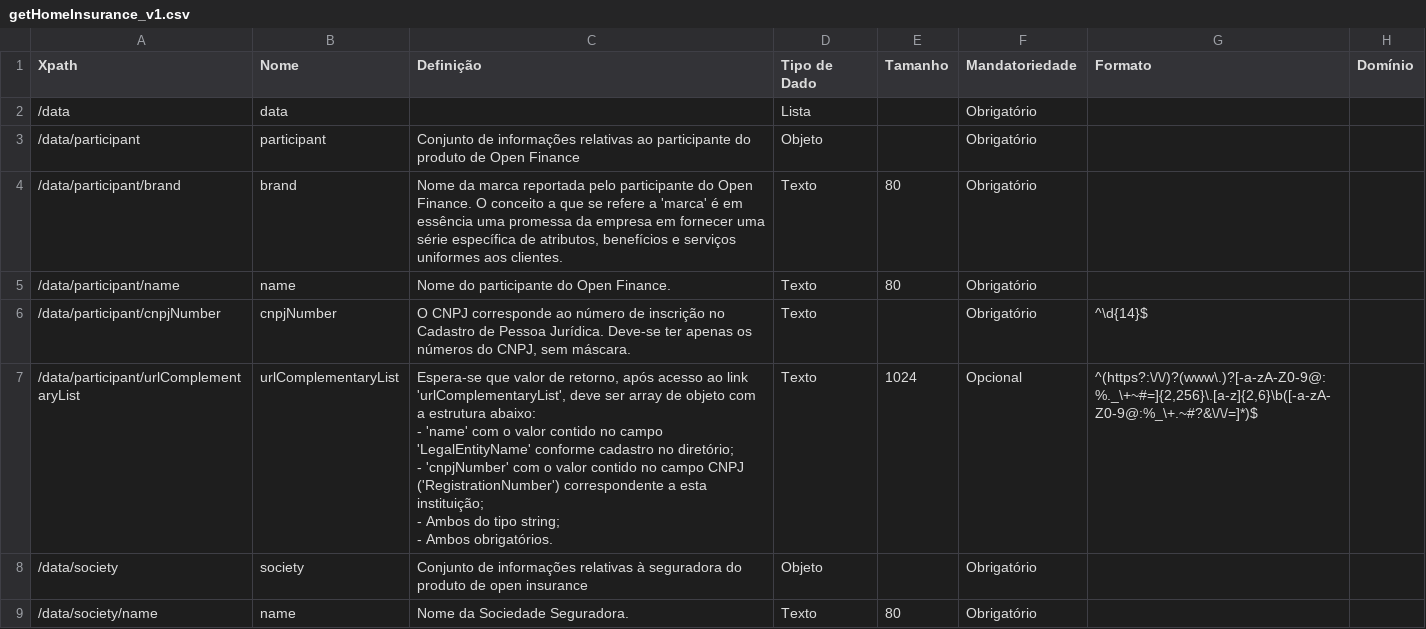
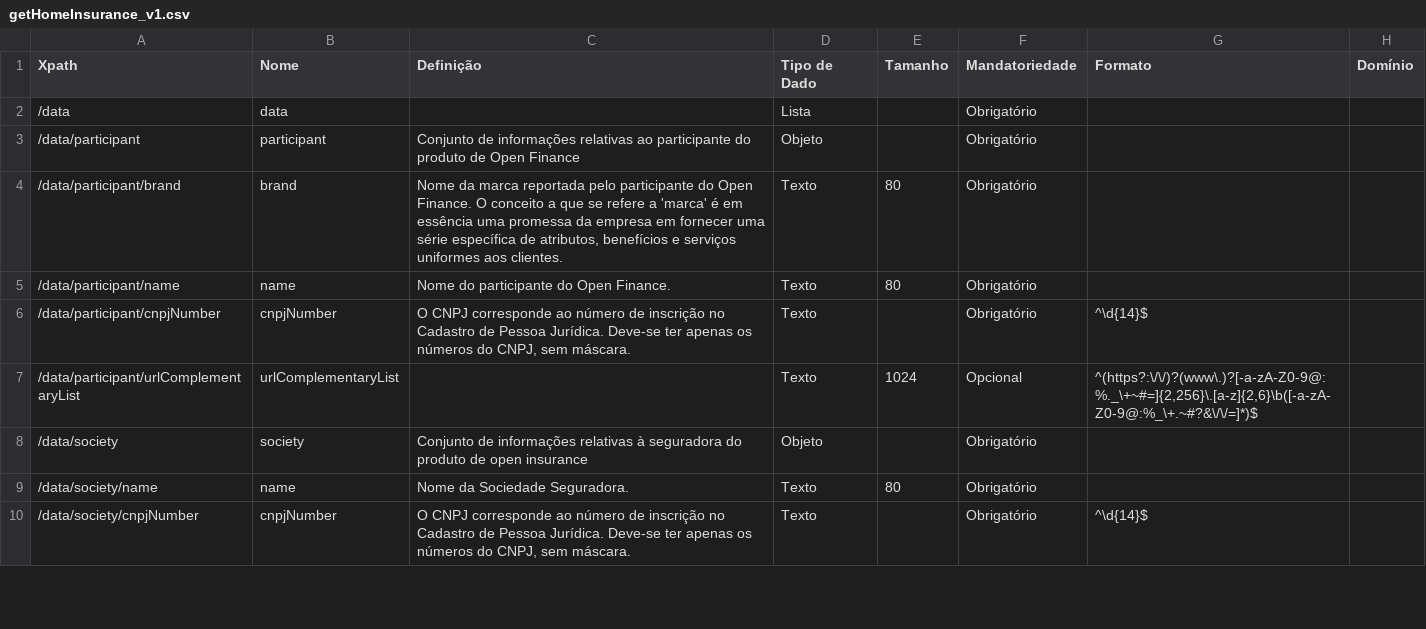
Before and after one commit to Sensedia/openapi, a CSV file: dictionary/getHomeInsurance_v1.csv, drawn as a sheet; only a part is shown; the shorter side is filled out with more unchanged rows; ↵ is a line break in a cell; the diff covers the shown part only; the diff names each change by its address in the sheet, - before the commit and + after, or states it on an @@ line.

```diff
--- a/dictionary/getHomeInsurance_v1.csv
+++ b/dictionary/getHomeInsurance_v1.csv
-C7 (Definição): Espera-se que valor de retorno, após acesso ao link 'urlComplementaryList', deve ser array de objeto com a estrutura abaixo: ↵ - 'name' com o valor contido no campo 'LegalEntityName' conforme cadastro no diretório; ↵ - 'cnpjNumber' com o valor contido no campo CNPJ ('RegistrationNumber') correspondente a esta instituição; ↵ - Ambos do tipo string; ↵ - Ambos obrigatórios.
+C7 (Definição): (empty)
```
Also changed, not shown: 5 edited cells elsewhere in this file, dictionary/capitalizationBondsGetProducts_v1.csv, dictionary/getAutomotiveInsurance_v1.csv.
